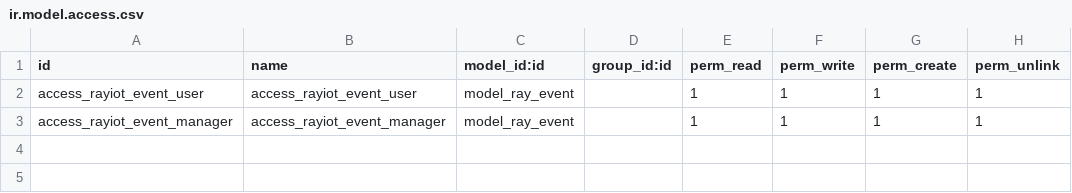
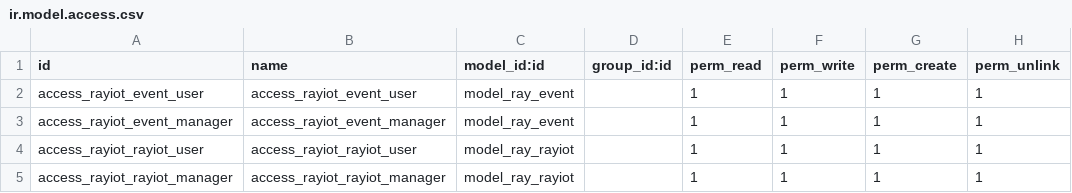
Before and after one commit to delapazOscar/RayIoT, a CSV file: rayiot/security/ir.model.access.csv, drawn as a sheet; the diff names each change by its address in the sheet, - before the commit and + after, or states it on an @@ line.

Commit message:
[ADD] update battery data

```diff
--- a/rayiot/security/ir.model.access.csv
+++ b/rayiot/security/ir.model.access.csv
+row 4: access_rayiot_rayiot_user | access_rayiot_rayiot_user | model_ray_rayiot |  | 1 | 1 | 1 | 1
+row 5: access_rayiot_rayiot_manager | access_rayiot_rayiot_manager | model_ray_rayiot |  | 1 | 1 | 1 | 1
```
Also changed, not shown: 5 other files.
